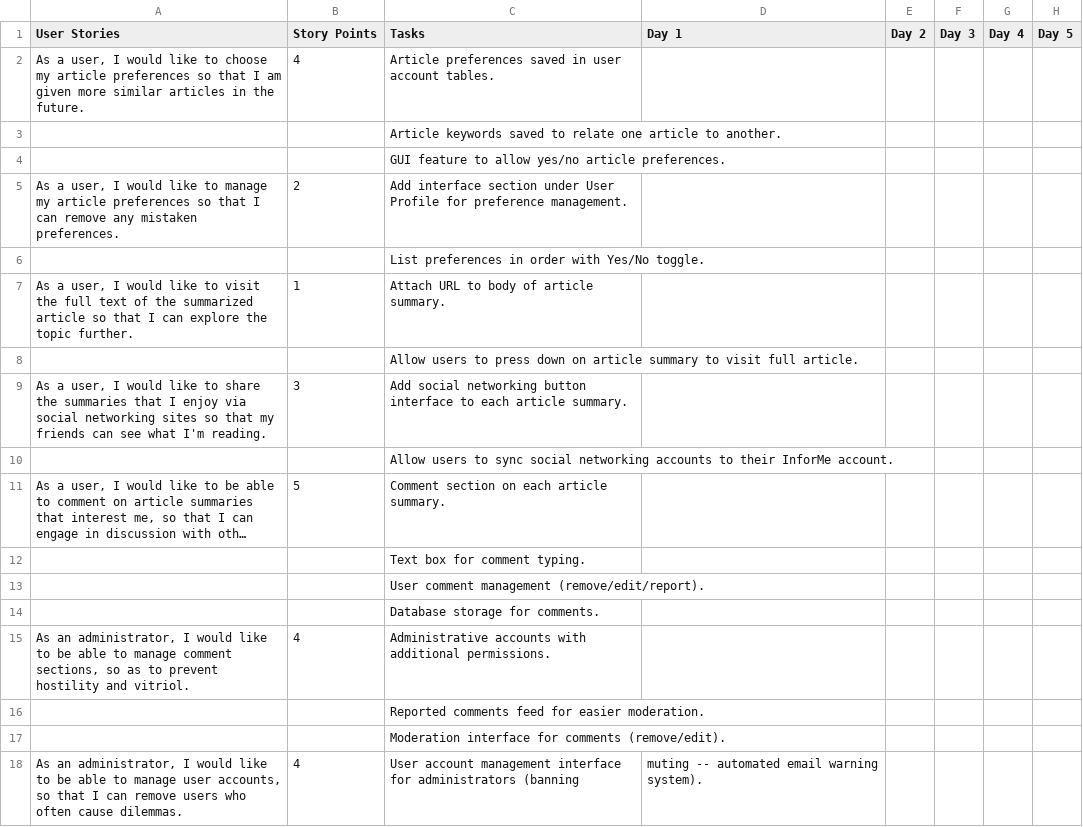
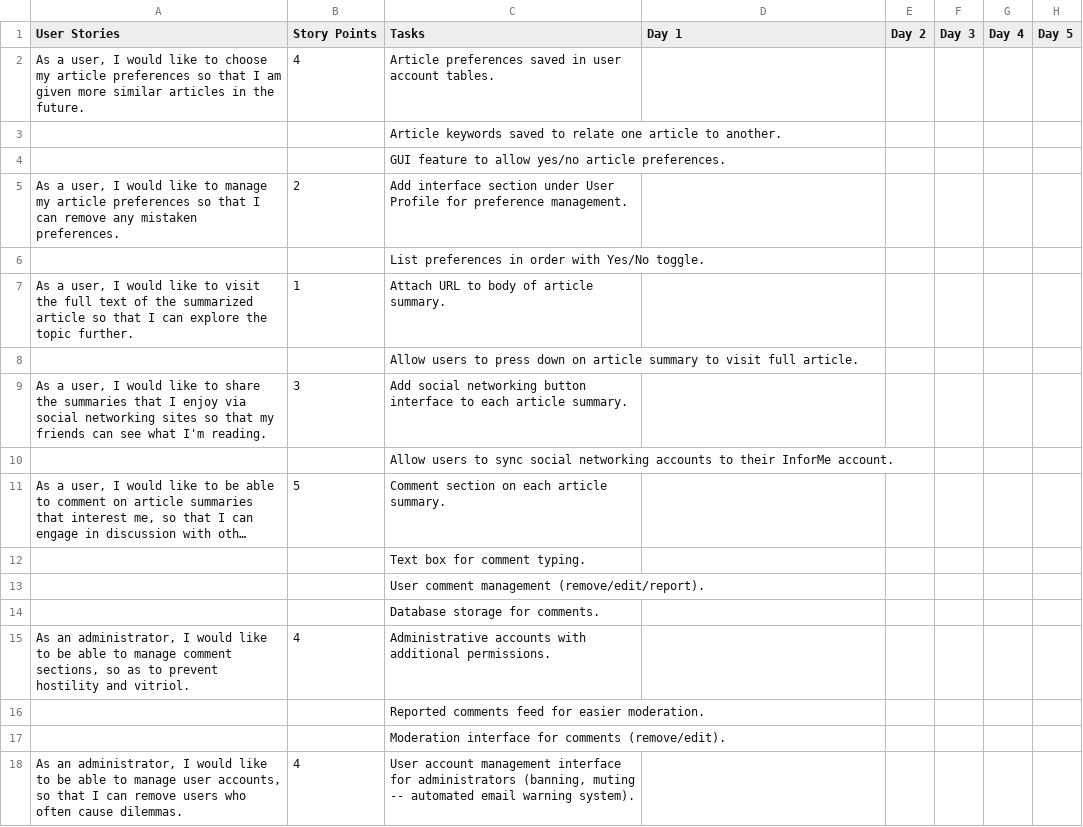
Before and after one commit to austincasale/CEN4020-InForme, a CSV file: InforMe Sprint Backlog.csv, drawn as a sheet; long unchanged cells end in ….

Commit message:
Formatting fixes.

```diff
--- a/InforMe Sprint Backlog.csv
+++ b/InforMe Sprint Backlog.csv
@@ -17,2 +17,2 @@ User Stories,Story Points,Tasks,Day 1,Day 2,Day 3,Day 4,Day 5
 ,,Moderation interface for comments (remove/edit).,,,,,
-"As an administrator, I would like to be able to manage user accounts, so that I can remove users who often cause dilemmas.",4,User account management interface for administrators (banning, muting -- automated email warning system).,,,,,
+"As an administrator, I would like to be able to manage user accounts, so that I can remove users who often cause dilemmas.",4,"User account management interface for administrators (banning, muting -- automated email warning system).",,,,,
```
